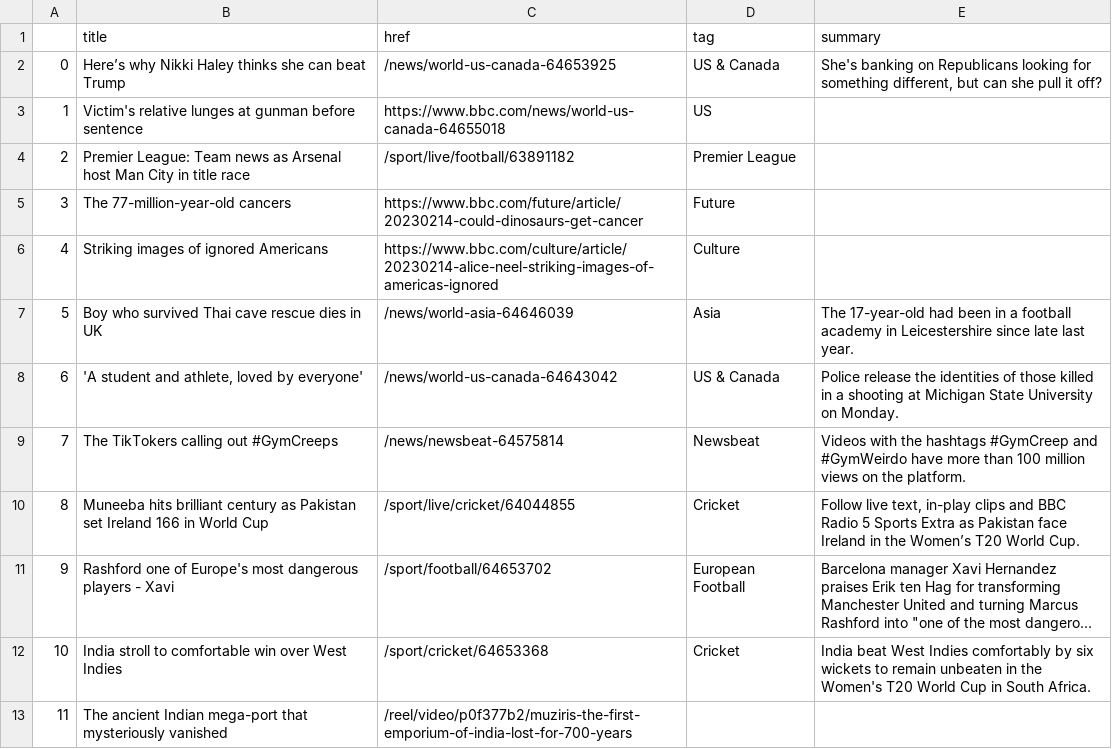
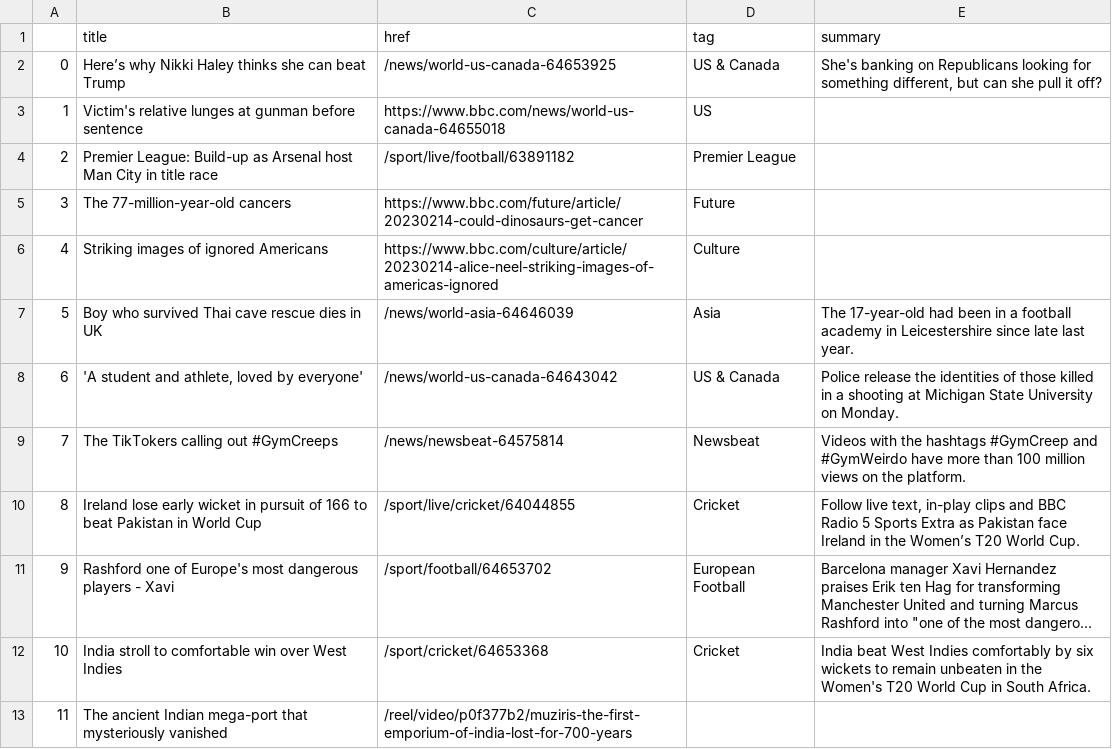
Before and after one commit to zhaoying2931/automatic-scraper, a CSV file: bbc-headlines.csv, drawn as a sheet; only a part is shown; long unchanged cells end in …; the diff names each change by its address in the sheet, - before the commit and + after, or states it on an @@ line.

```diff
--- a/bbc-headlines.csv
+++ b/bbc-headlines.csv
-B4 (title): Premier League: Team news as Arsenal…
+B4 (title): Premier League: Build-up as Arsenal…
-B10 (title): Muneeba hits brilliant century as Pakistan set Ireland 166 in World…
+B10 (title): Ireland lose early wicket in pursuit of 166 to beat Pakistan in World…
```
